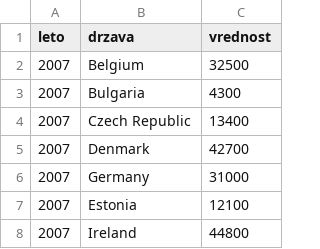
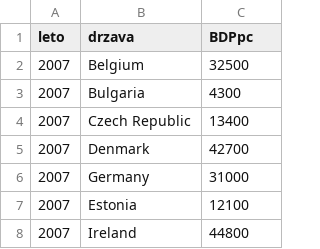
Before and after one commit to jaanos/APPR-2017, a CSV file: podatki/urejeni_podatki/Drzave.csv, drawn as a sheet; only a part is shown.

```diff
--- a/podatki/urejeni_podatki/Drzave.csv
+++ b/podatki/urejeni_podatki/Drzave.csv
@@ -1,2 +1,2 @@
-"leto","drzava","vrednost"
+"leto","drzava","BDPpc"
 2007,"Belgium",32500
```
Also changed, not shown: podatki/urejeni_podatki/Drzavljani.csv, podatki/urejeni_podatki/Izobrazba.csv, 8 other files.
